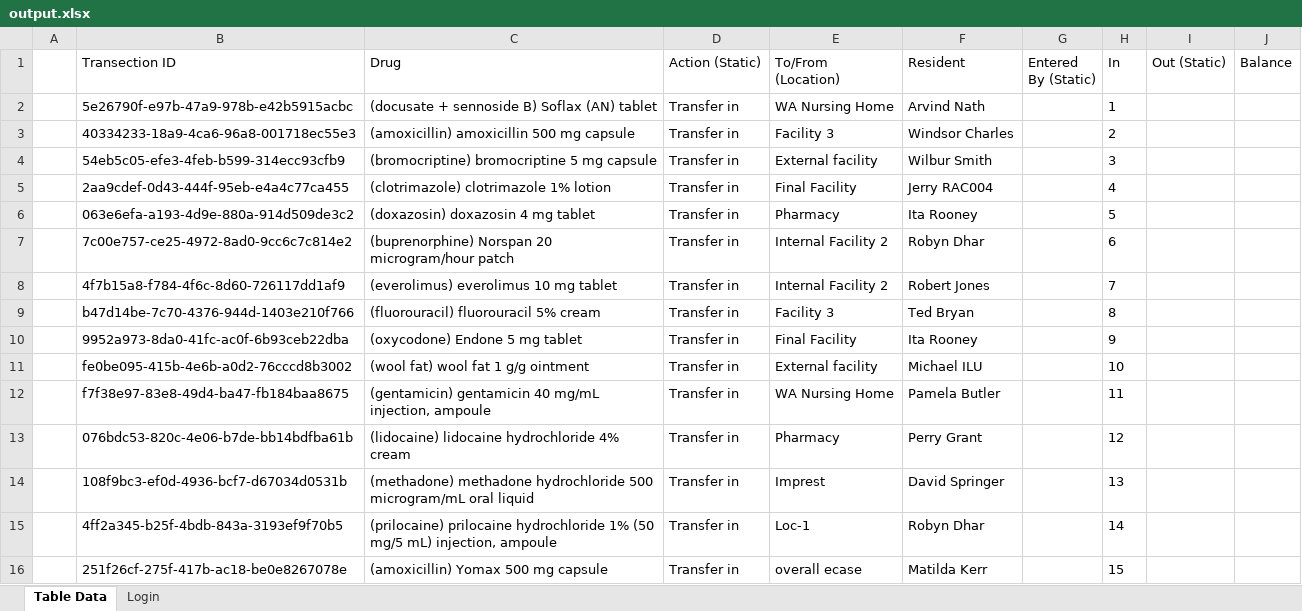
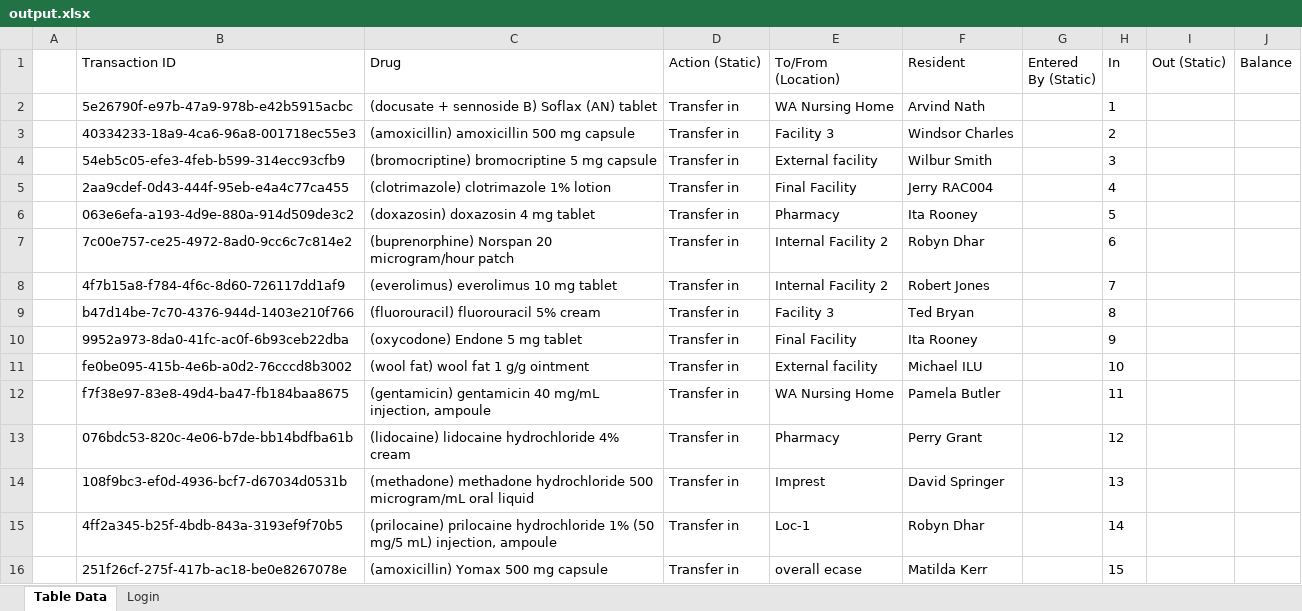
Before and after one commit to Mayuriihglobal/Agedcare, an Excel workbook: output.xlsx, sheet Table Data, drawn as a sheet; values as stored, in another font and other column widths than the file's, no borders; the diff names each change by its address in the sheet, - before the commit and + after, or states it on an @@ line.

```diff
--- a/output.xlsx (sheet Table Data)
+++ b/output.xlsx (sheet Table Data)
-B1: Transection ID
+B1: Transaction ID
```
Also changed, not shown: 33 other files.
